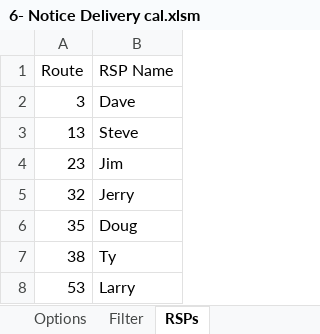
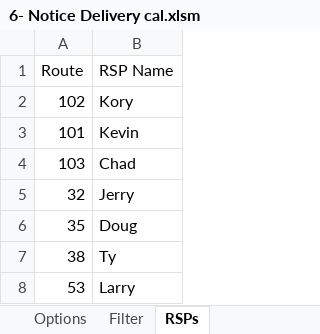
Before and after one commit to joesLost/rerouting, an Excel workbook: 6- Notice Delivery cal.xlsm, sheet RSPs, drawn as a sheet; values as stored, in another font and other column widths than the file's, no borders; table styles not drawn; removed rows and columns are numbered as before the commit, all else as after; the diff names each change by its address in the sheet, - before the commit and + after, or states it on an @@ line.

```diff
--- a/6- Notice Delivery cal.xlsm (sheet RSPs)
+++ b/6- Notice Delivery cal.xlsm (sheet RSPs)
-row 2: 3 | Dave
-row 3: 13 | Steve
-row 4: 23 | Jim
+row 2: 102 | Kory
+row 3: 101 | Kevin
+row 4: 103 | Chad
```
Also changed, not shown: sheet Customer Notice Schedule, sheet Filtered for letter, sheet Filter, 5- Reroute Lists.xlsm, 11 other files.
